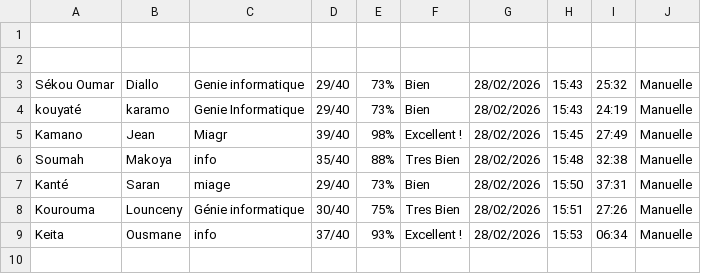
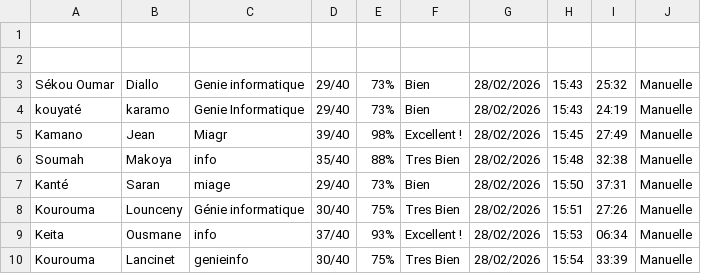
Before and after one commit to karamo-k/qcm-architecture-1tiers, a CSV file: note_L2.csv, drawn as a sheet; the diff names each change by its address in the sheet, - before the commit and + after, or states it on an @@ line.

Commit message:
QCM Lancinet Kourouma 30/40 28/02/2026

```diff
--- a/note_L2.csv
+++ b/note_L2.csv
+row 10: Kourouma | Lancinet | genieinfo | 30/40 | 75% | Tres Bien | 28/02/2026 | 15:54 | 33:39 | Manuelle
```
